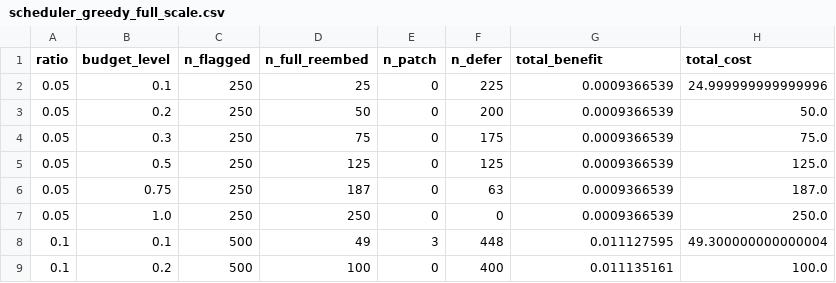
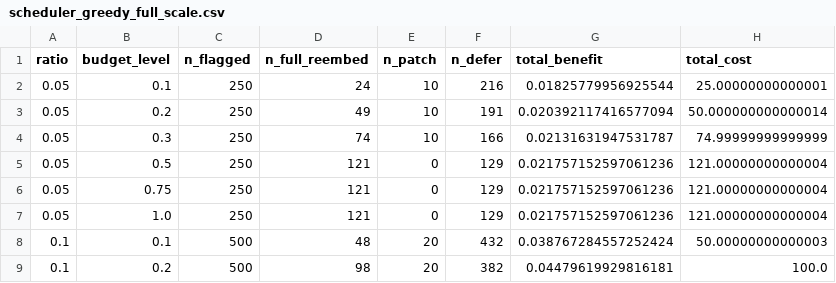
Before and after one commit to MoonlitEcho/VectorSentry, a CSV file: phase2_proposed/results/balanced_actions_stress_test/scheduler_greedy_full_scale.csv, drawn as a sheet; only a part is shown; the diff covers the shown part only.

```diff
--- a/phase2_proposed/results/balanced_actions_stress_test/scheduler_greedy_full_scale.csv
+++ b/phase2_proposed/results/balanced_actions_stress_test/scheduler_greedy_full_scale.csv
@@ -1,9 +1,9 @@
 ratio,budget_level,n_flagged,n_full_reembed,n_patch,n_defer,total_benefit,total_cost
-0.05,0.1,250,25,0,225,0.0009366539,24.999999999999996
-0.05,0.2,250,50,0,200,0.0009366539,50.0
-0.05,0.3,250,75,0,175,0.0009366539,75.0
-0.05,0.5,250,125,0,125,0.0009366539,125.0
-0.05,0.75,250,187,0,63,0.0009366539,187.0
-0.05,1.0,250,250,0,0,0.0009366539,250.0
-0.1,0.1,500,49,3,448,0.011127595,49.300000000000004
-0.1,0.2,500,100,0,400,0.011135161,100.0
+0.05,0.1,250,24,10,216,0.01825779956925544,25.00000000000001
+0.05,0.2,250,49,10,191,0.020392117416577094,50.000000000000014
+0.05,0.3,250,74,10,166,0.02131631947531787,74.99999999999999
+0.05,0.5,250,121,0,129,0.021757152597061236,121.00000000000004
+0.05,0.75,250,121,0,129,0.021757152597061236,121.00000000000004
+0.05,1.0,250,121,0,129,0.021757152597061236,121.00000000000004
+0.1,0.1,500,48,20,432,0.038767284557252424,50.00000000000003
+0.1,0.2,500,98,20,382,0.04479619929816181,100.0
```
Also changed, not shown: 102 edited cells elsewhere in this file, phase1_baseline/results/remediation_metrics.csv, phase2_proposed/results/balanced_actions_stress_test/scheduler_optimality_gap.csv, 50 other files.
